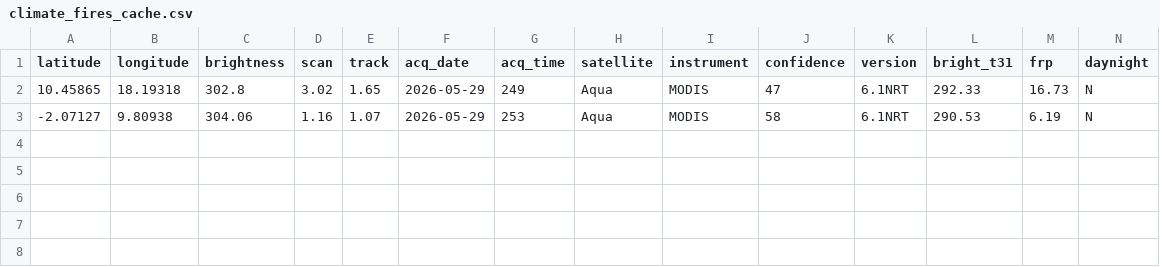
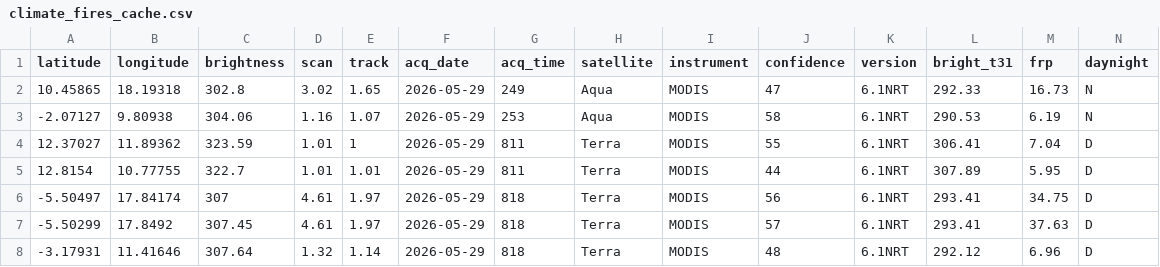
Before and after one commit to cedricvautier-create/GDELT, a CSV file: climate_fires_cache.csv, drawn as a sheet; the diff names each change by its address in the sheet, - before the commit and + after, or states it on an @@ line.

```diff
--- a/climate_fires_cache.csv
+++ b/climate_fires_cache.csv
+row 4: 12.37027 | 11.89362 | 323.59 | 1.01 | 1 | 2026-05-29 | 811 | Terra | MODIS | 55 | 6.1NRT | 306.41 | 7.04 | D
+row 5: 12.8154 | 10.77755 | 322.7 | 1.01 | 1.01 | 2026-05-29 | 811 | Terra | MODIS | 44 | 6.1NRT | 307.89 | 5.95 | D
+row 6: -5.50497 | 17.84174 | 307 | 4.61 | 1.97 | 2026-05-29 | 818 | Terra | MODIS | 56 | 6.1NRT | 293.41 | 34.75 | D
+row 7: -5.50299 | 17.8492 | 307.45 | 4.61 | 1.97 | 2026-05-29 | 818 | Terra | MODIS | 57 | 6.1NRT | 293.41 | 37.63 | D
+row 8: -3.17931 | 11.41646 | 307.64 | 1.32 | 1.14 | 2026-05-29 | 818 | Terra | MODIS | 48 | 6.1NRT | 292.12 | 6.96 | D
```
Also changed, not shown: 3 other files.
